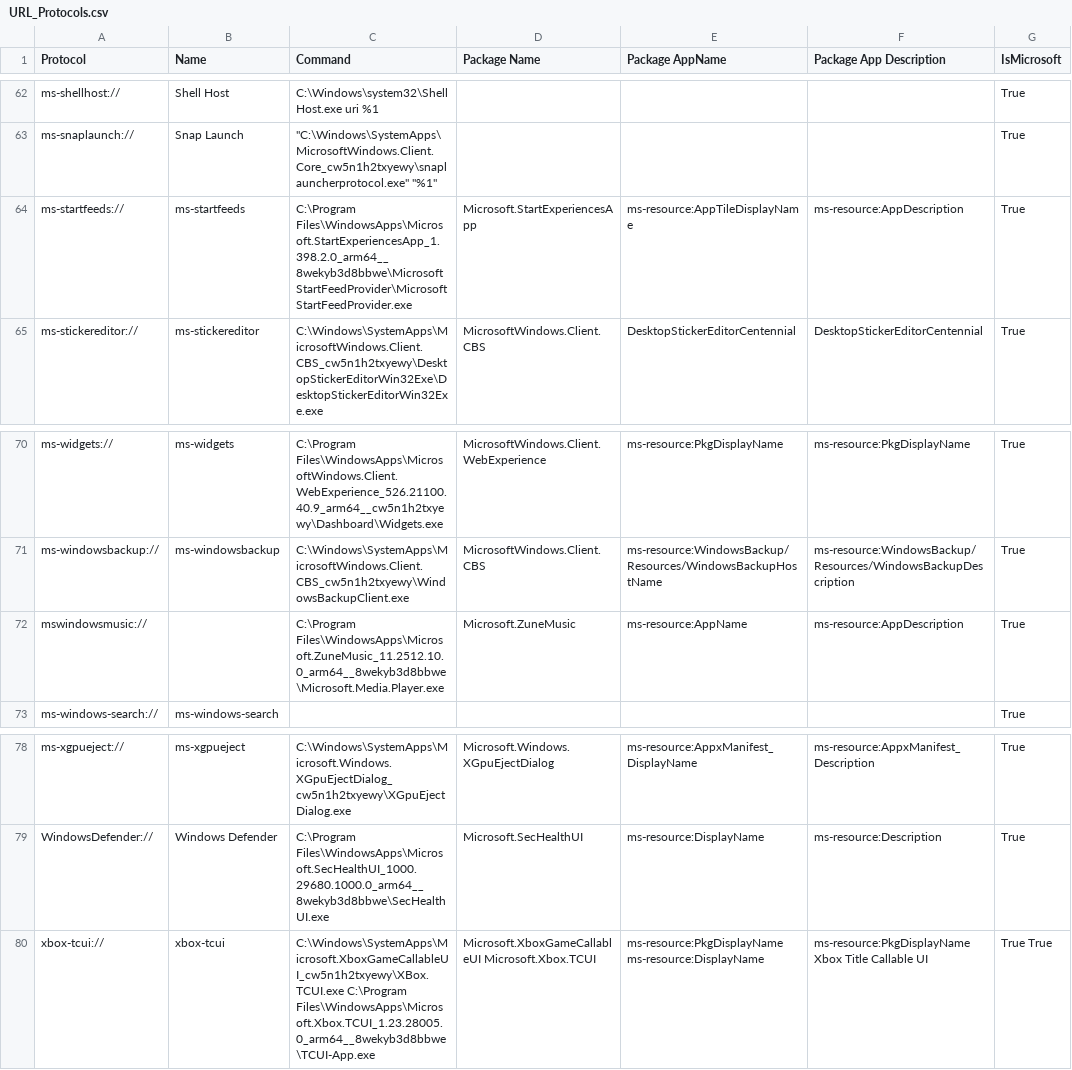
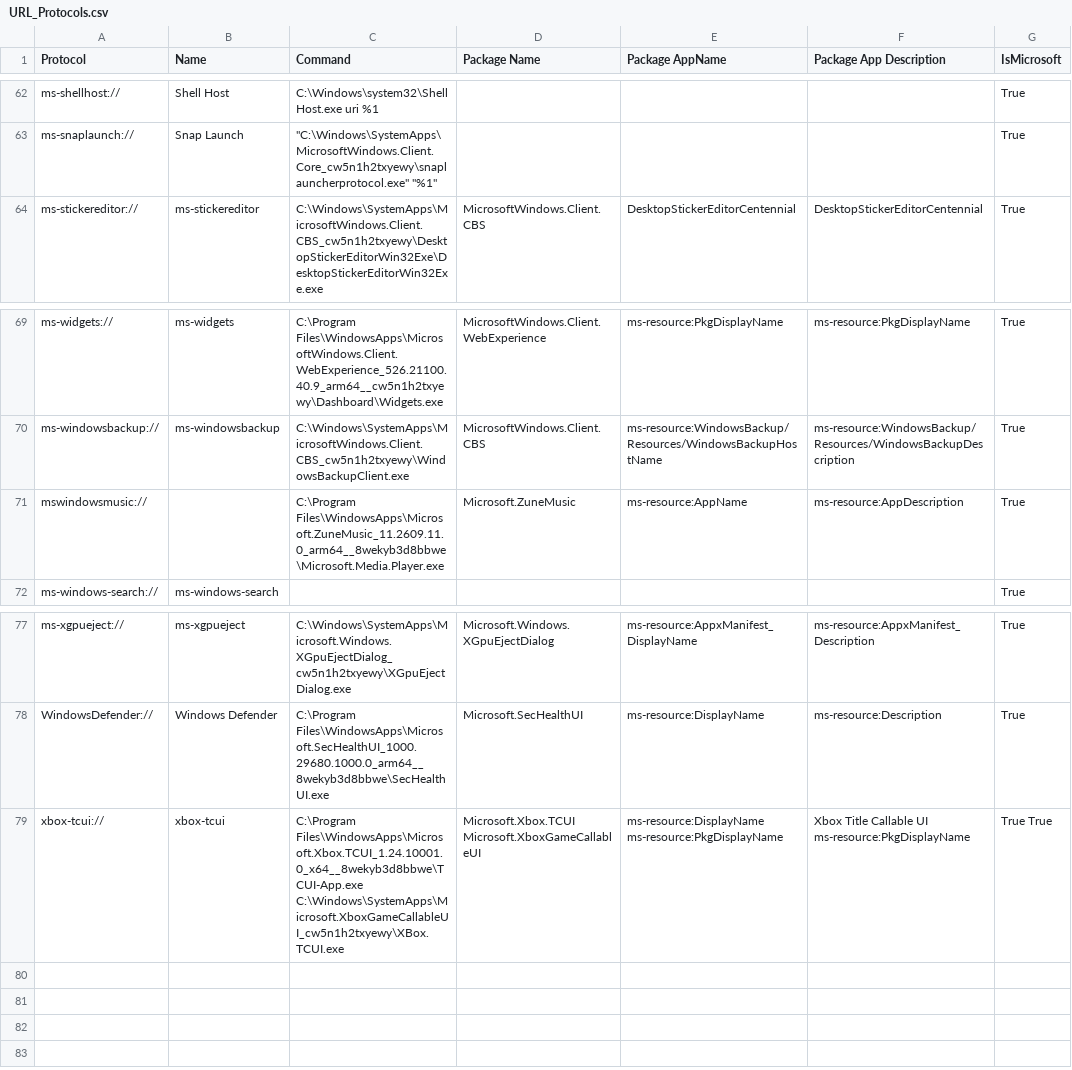
Before and after one commit to ThioJoe/Windows-Feature-ID-Scanner, a CSV file: data/builds/26200.9974-ARM64/super-god-mode/URL_Protocols.csv, drawn as a sheet; only a part is shown, gaps mark what is left out.

```diff
--- a/data/builds/26200.9974-ARM64/super-god-mode/URL_Protocols.csv
+++ b/data/builds/26200.9974-ARM64/super-god-mode/URL_Protocols.csv
@@ -63,3 +63,2 @@
 "ms-snaplaunch://","Snap Launch","""C:\Windows\SystemApps\MicrosoftWindows.Client.Core_cw5n1h2txyewy\snaplauncherprotocol.exe"" ""%1""","","","",True
-"ms-startfeeds://","ms-startfeeds","C:\Program Files\WindowsApps\Microsoft.StartExperiencesApp_1.398.2.0_arm64__8wekyb3d8bbwe\MicrosoftStartFeedProvider\MicrosoftStartFeedProvider.exe","Microsoft.StartExperiencesApp","ms-resource:AppTileDisplayName","ms-resource:AppDescription",True
 "ms-stickereditor://","ms-stickereditor","C:\Windows\SystemApps\MicrosoftWindows.Client.CBS_cw5n1h2txyewy\DesktopStickerEditorWin32Exe\DesktopStickerEditorWin32Exe.exe","MicrosoftWindows.Client.CBS","DesktopStickerEditorCentennial","DesktopStickerEditorCentennial",True
@@ -71,3 +70,3 @@
 "ms-windowsbackup://","ms-windowsbackup","C:\Windows\SystemApps\MicrosoftWindows.Client.CBS_cw5n1h2txyewy\WindowsBackupClient.exe","MicrosoftWindows.Client.CBS","ms-resource:WindowsBackup/Resources/WindowsBackupHostName","ms-resource:WindowsBackup/Resources/WindowsBackupDescription",True
-"mswindowsmusic://","","C:\Program Files\WindowsApps\Microsoft.ZuneMusic_11.2512.10.0_arm64__8wekyb3d8bbwe\Microsoft.Media.Player.exe","Microsoft.ZuneMusic","ms-resource:AppName","ms-resource:AppDescription",True
+"mswindowsmusic://","","C:\Program Files\WindowsApps\Microsoft.ZuneMusic_11.2609.11.0_arm64__8wekyb3d8bbwe\Microsoft.Media.Player.exe","Microsoft.ZuneMusic","ms-resource:AppName","ms-resource:AppDescription",True
 "ms-windows-search://","ms-windows-search","","","","",True
@@ -79,2 +78,2 @@
 "WindowsDefender://","Windows Defender","C:\Program Files\WindowsApps\Microsoft.SecHealthUI_1000.29680.1000.0_arm64__8wekyb3d8bbwe\SecHealthUI.exe","Microsoft.SecHealthUI","ms-resource:DisplayName","ms-resource:Description",True
-"xbox-tcui://","xbox-tcui","C:\Windows\SystemApps\Microsoft.XboxGameCallableUI_cw5n1h2txyewy\XBox.TCUI.exe C:\Program Files\WindowsApps\Microsoft.Xbox.TCUI_1.23.28005.0_arm64__8wekyb3d8bbwe\TCUI-App.exe","Microsoft.XboxGameCallableUI Microsoft.Xbox.TCUI","ms-resource:PkgDisplayName ms-resource:DisplayName","ms-resource:PkgDisplayName Xbox Title Callable UI",True True
+"xbox-tcui://","xbox-tcui","C:\Program Files\WindowsApps\Microsoft.Xbox.TCUI_1.24.10001.0_x64__8wekyb3d8bbwe\TCUI-App.exe C:\Windows\SystemApps\Microsoft.XboxGameCallableUI_cw5n1h2txyewy\XBox.TCUI.exe","Microsoft.Xbox.TCUI Microsoft.XboxGameCallableUI","ms-resource:DisplayName ms-resource:PkgDisplayName","Xbox Title Callable UI ms-resource:PkgDisplayName",True True
```
Also changed, not shown: data/builds/26200.9974-ARM64/super-god-mode/Hidden_App_Links.csv, 10 other files.
